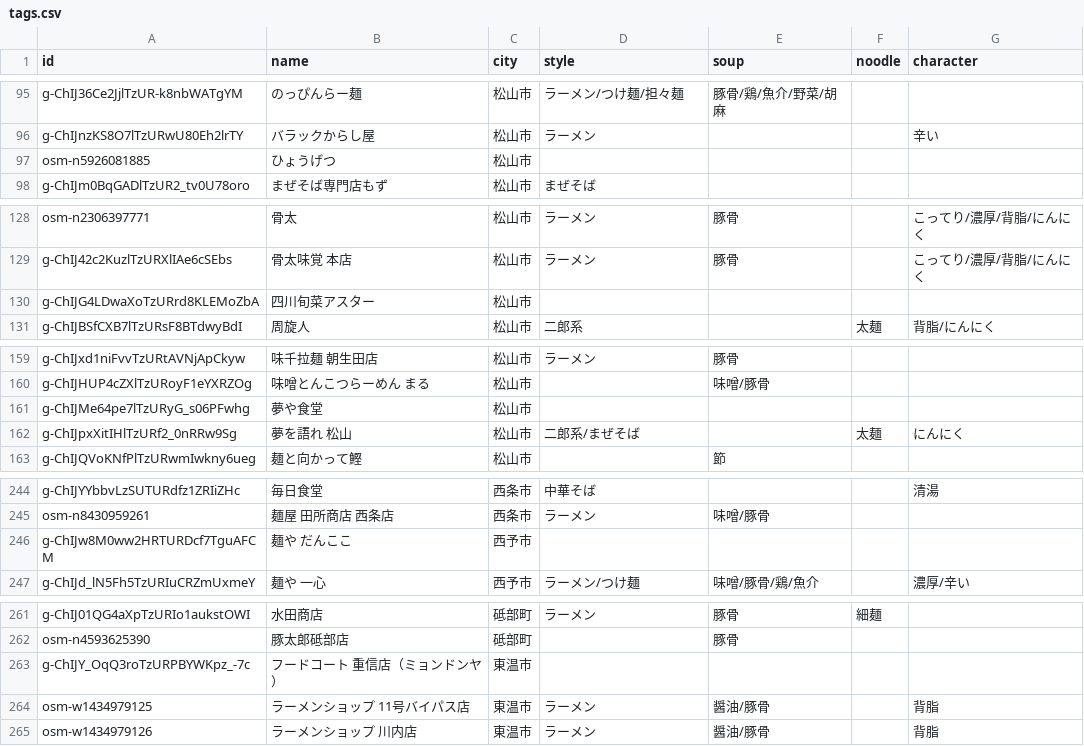
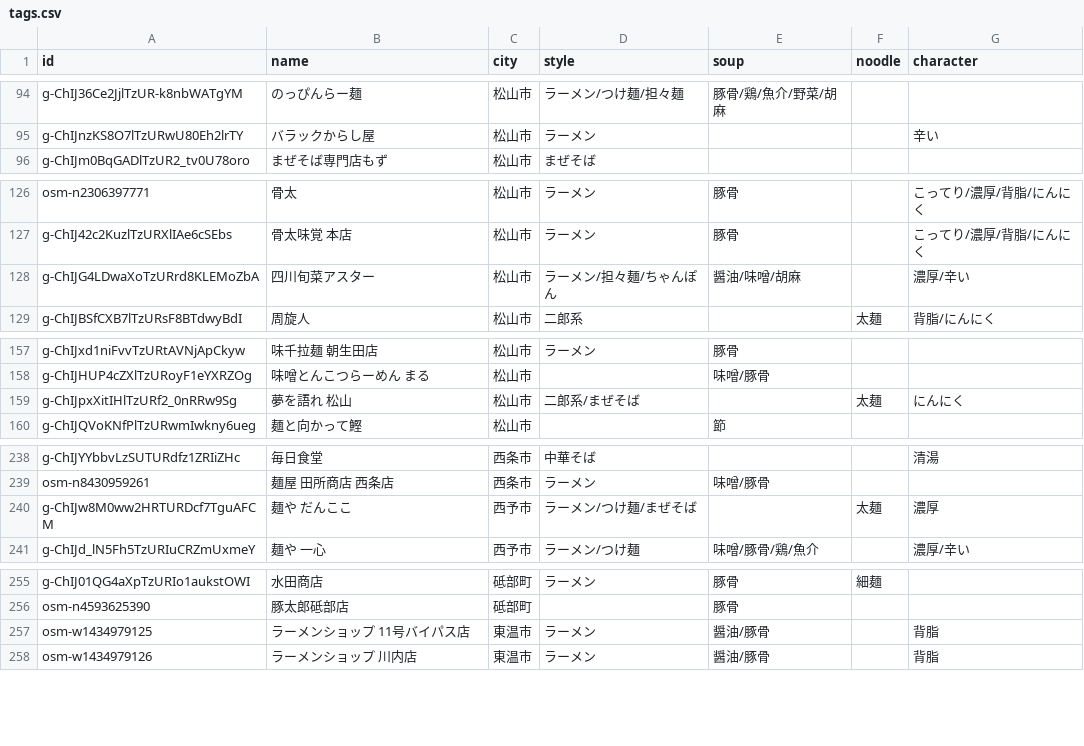
Before and after one commit to uskpn/ramen38, a CSV file: data/tags.csv, drawn as a sheet; only a part is shown, gaps mark what is left out; the diff covers the shown part only.

```diff
--- a/data/tags.csv
+++ b/data/tags.csv
@@ -96,3 +95,2 @@
 "g-ChIJnzKS8O7lTzURwU80Eh2lrTY","バラックからし屋","松山市","ラーメン","","","辛い"
-"osm-n5926081885","ひょうげつ","松山市","","","",""
 "g-ChIJm0BqGADlTzUR2_tv0U78oro","まぜそば専門店もず","松山市","まぜそば","","",""
@@ -129,3 +127,3 @@
 "g-ChIJ42c2KuzlTzURXlIAe6cSEbs","骨太味覚 本店","松山市","ラーメン","豚骨","","こってり/濃厚/背脂/にんにく"
-"g-ChIJG4LDwaXoTzURrd8KLEMoZbA","四川旬菜アスター","松山市","","","",""
+"g-ChIJG4LDwaXoTzURrd8KLEMoZbA","四川旬菜アスター","松山市","ラーメン/担々麺/ちゃんぽん","醤油/味噌/胡麻","","濃厚/辛い"
 "g-ChIJBSfCXB7lTzURsF8BTdwyBdI","周旋人","松山市","二郎系","","太麺","背脂/にんにく"
@@ -160,3 +158,2 @@
 "g-ChIJHUP4cZXlTzURoyF1eYXRZOg","味噌とんこつらーめん まる","松山市","","味噌/豚骨","",""
-"g-ChIJMe64pe7lTzURyG_s06PFwhg","夢や食堂","松山市","","","",""
 "g-ChIJpxXitIHlTzURf2_0nRRw9Sg","夢を語れ 松山","松山市","二郎系/まぜそば","","太麺","にんにく"
@@ -245,3 +239,3 @@
 "osm-n8430959261","麺屋 田所商店 西条店","西条市","ラーメン","味噌/豚骨","",""
-"g-ChIJw8M0ww2HRTURDcf7TguAFCM","麺や だんここ","西予市","","","",""
+"g-ChIJw8M0ww2HRTURDcf7TguAFCM","麺や だんここ","西予市","ラーメン/つけ麺/まぜそば","","太麺","濃厚"
 "g-ChIJd_lN5Fh5TzURIuCRZmUxmeY","麺や 一心","西予市","ラーメン/つけ麺","味噌/豚骨/鶏/魚介","","濃厚/辛い"
@@ -262,3 +256,2 @@
 "osm-n4593625390","豚太郎砥部店","砥部町","","豚骨","",""
-"g-ChIJY_OqQ3roTzURPBYWKpz_-7c","フードコート 重信店（ミョンドンヤ）","東温市","","","",""
 "osm-w1434979125","ラーメンショップ 11号バイパス店","東温市","ラーメン","醤油/豚骨","","背脂"
```
Also changed, not shown: 1 added row, 6 removed rows and 43 edited cells elsewhere in this file, 2 other files.
